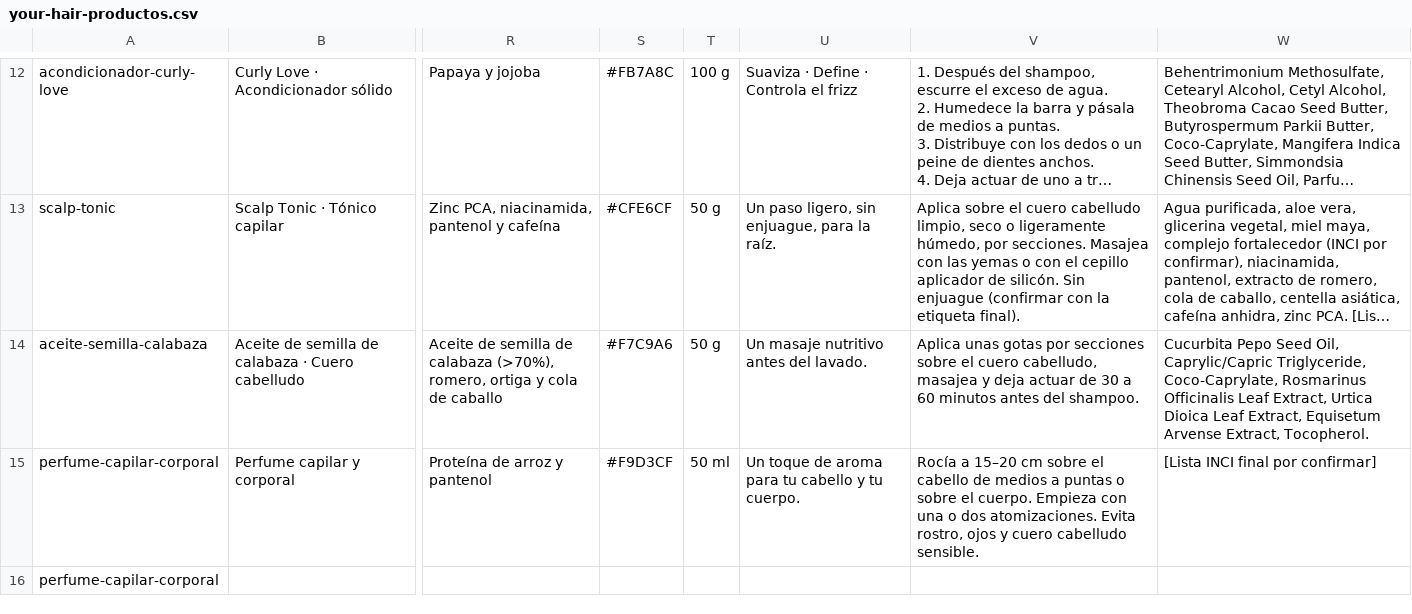
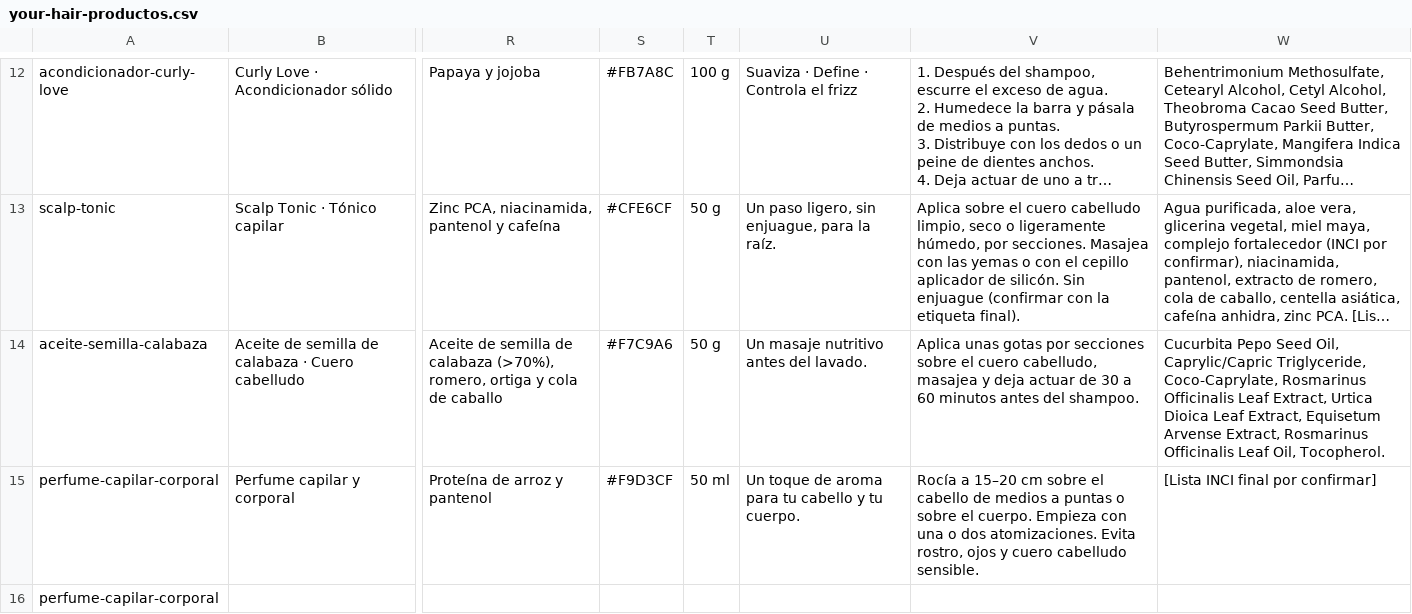
Before and after one commit to jmanole2/kuper, a CSV file: web-design/your-hair/shopify/catalogo/your-hair-productos.csv, drawn as a sheet; only a part is shown, gaps mark what is left out; long unchanged cells end in …; the diff names each change by its address in the sheet, - before the commit and + after, or states it on an @@ line.

```diff
--- a/web-design/your-hair/shopify/catalogo/your-hair-productos.csv
+++ b/web-design/your-hair/shopify/catalogo/your-hair-productos.csv
-W14: …Arvense Extract, Tocopherol.
+W14: …Arvense Extract, Rosmarinus Officinalis Leaf Oil, Tocopherol.
```
